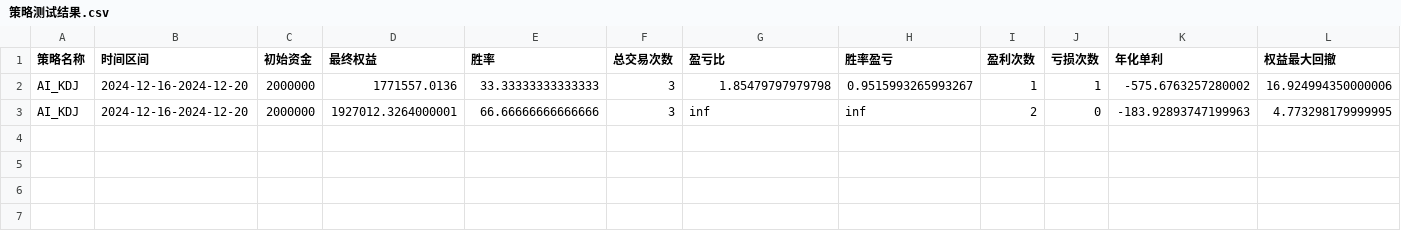
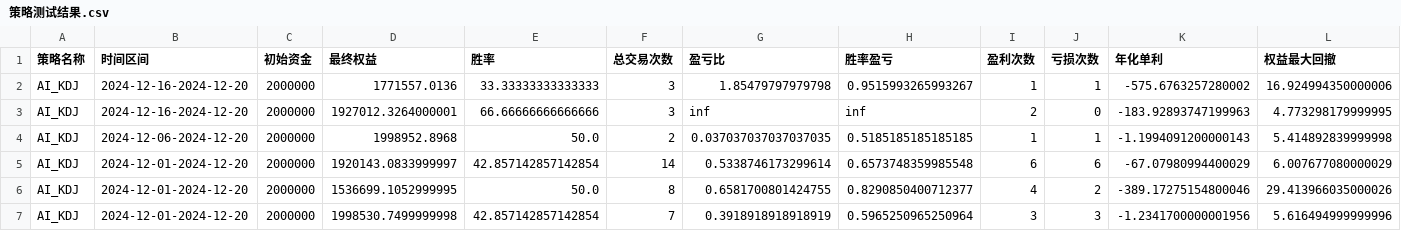
Before and after one commit to Qmacd/ai-quant-backtest, a CSV file: backtest_results/策略测试结果.csv, drawn as a sheet; only a part is shown; rows hold the shown columns only; the diff names each change by its address in the sheet, - before the commit and + after, or states it on an @@ line.

```diff
--- a/backtest_results/策略测试结果.csv
+++ b/backtest_results/策略测试结果.csv
+row 4: AI_KDJ | 2024-12-06-2024-12-20 | 2000000 | 1998952.8968 | 50.0 | 2 | 0.037037037037037035 | 0.5185185185185185 | 1 | 1 | -1.1994091200000143 | 5.414892839999998
+row 5: AI_KDJ | 2024-12-01-2024-12-20 | 2000000 | 1920143.0833999997 | 42.857142857142854 | 14 | 0.5338746173299614 | 0.6573748359985548 | 6 | 6 | -67.07980994400029 | 6.007677080000029
+row 6: AI_KDJ | 2024-12-01-2024-12-20 | 2000000 | 1536699.1052999995 | 50.0 | 8 | 0.6581700801424755 | 0.8290850400712377 | 4 | 2 | -389.17275154800046 | 29.413966035000026
+row 7: AI_KDJ | 2024-12-01-2024-12-20 | 2000000 | 1998530.7499999998 | 42.857142857142854 | 7 | 0.3918918918918919 | 0.5965250965250964 | 3 | 3 | -1.2341700000001956 | 5.616494999999996
```
Also changed, not shown: backtest_results/AI_KDJ_signal_table.csv, 10 other files.
